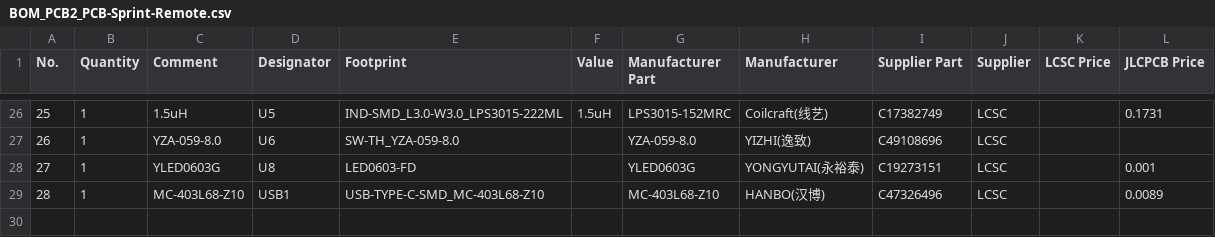
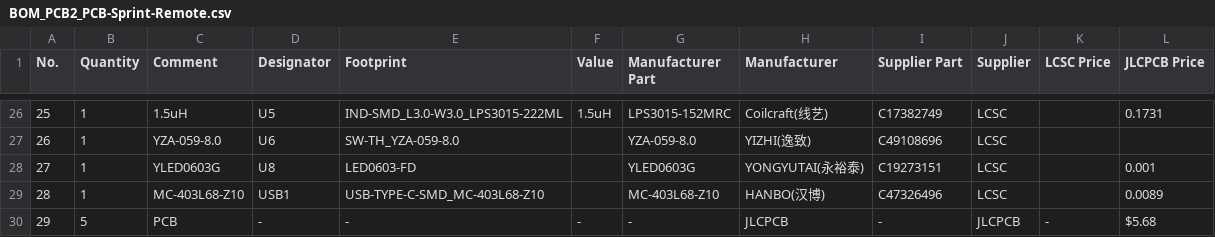
Before and after one commit to Dee-24r/sprint, a CSV file: PCB/Remote/BOM_PCB2_PCB-Sprint-Remote.csv, drawn as a sheet; only a part is shown, gaps mark what is left out; the diff names each change by its address in the sheet, - before the commit and + after, or states it on an @@ line.

Commit message:
Add PCB entry to BOM for JLCPCB

```diff
--- a/PCB/Remote/BOM_PCB2_PCB-Sprint-Remote.csv
+++ b/PCB/Remote/BOM_PCB2_PCB-Sprint-Remote.csv
+row 30: 29 | 5 | PCB | - | - | - | - | JLCPCB | - | JLCPCB | - | $5.68
```
